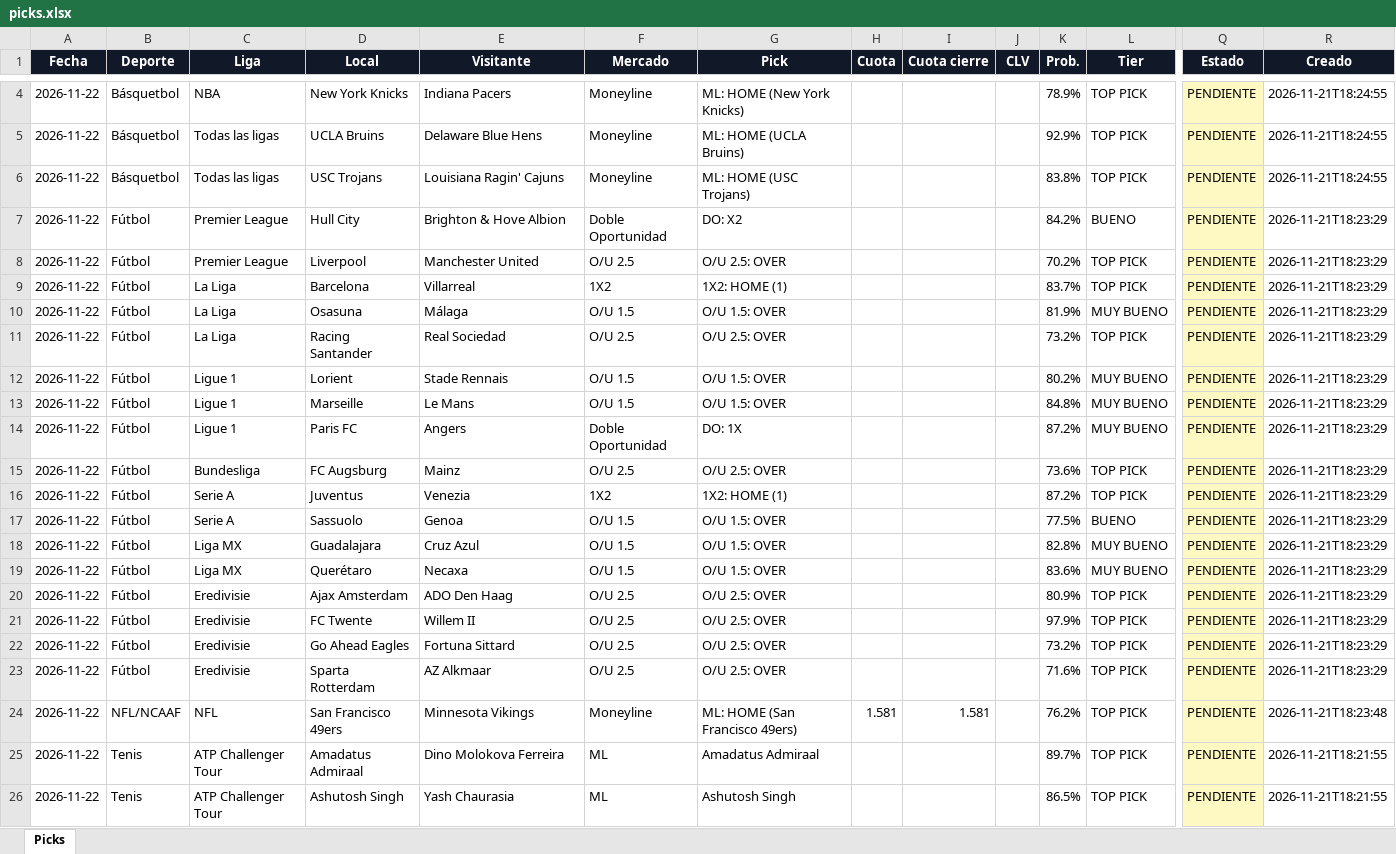
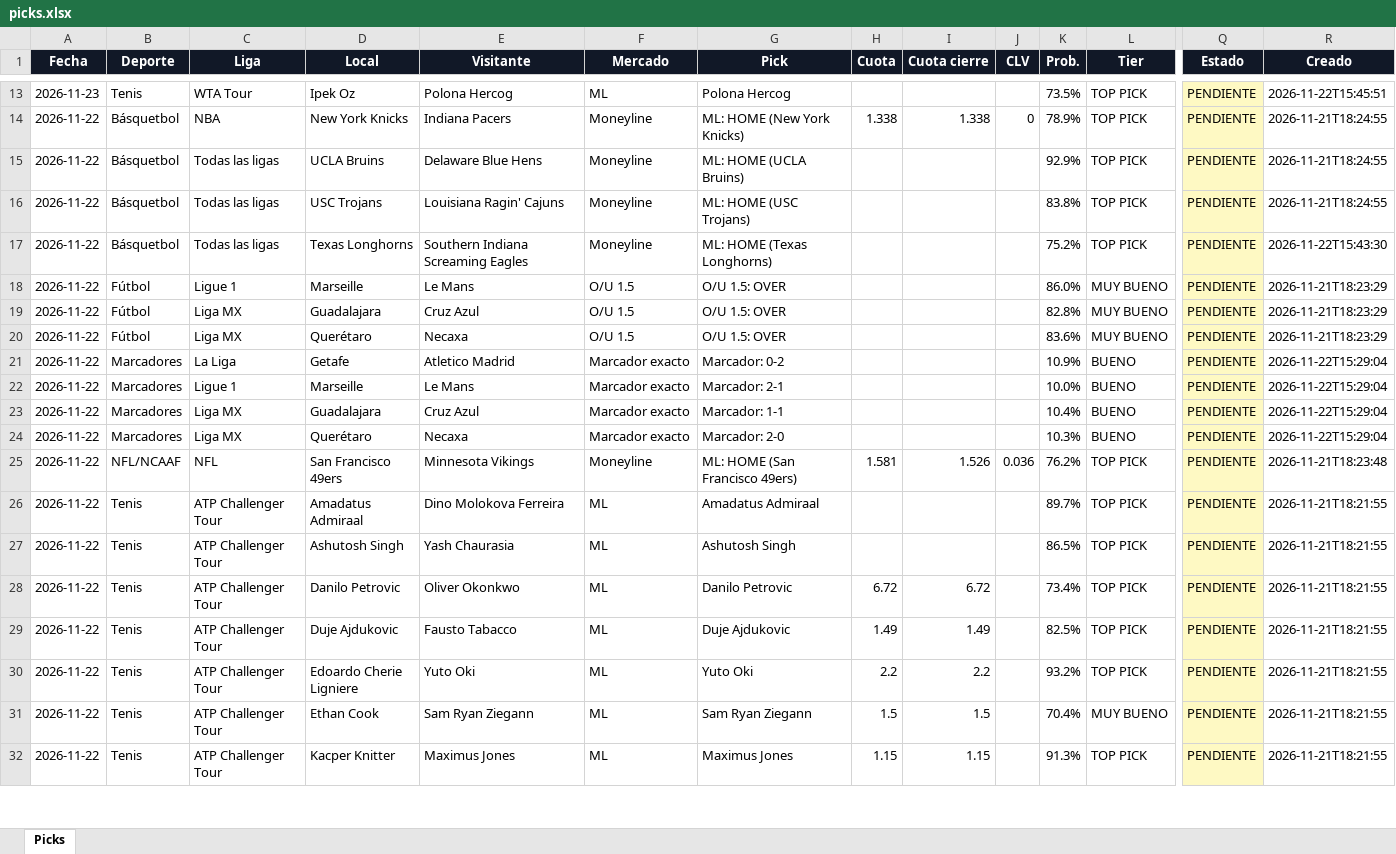
Before and after one commit to Adlax08/kronos-picks, an Excel workbook: data/picks.xlsx, sheet Picks, drawn as a sheet; only a part is shown, gaps mark what is left out; the shorter side is filled out with more unchanged rows; values as stored, in another font and other column widths than the file's, no borders; removed rows and columns are numbered as before the commit, all else as after; rows hold the shown columns only; the diff covers the shown part only; the diff names each change by its address in the sheet, - before the commit and + after, or states it on an @@ line.

```diff
--- a/data/picks.xlsx (sheet Picks)
+++ b/data/picks.xlsx (sheet Picks)
+row 13: 2026-11-23 | Tenis | WTA Tour | Ipek Oz | Polona Hercog | ML | Polona Hercog |  |  |  | 73.5% | TOP PICK | PENDIENTE | 2026-11-22T15:45:51
-H14 (Cuota): (empty)
+H14 (Cuota): 1.338
-I14 (Cuota cierre): (empty)
+I14 (Cuota cierre): 1.338
-J14 (CLV): (empty)
+J14 (CLV): 0
-row 7: 2026-11-22 | Fútbol | Premier League | Hull City | Brighton & Hove Albion | Doble Oportunidad | DO: X2 |  |  |  | 84.2% | BUENO | PENDIENTE | 2026-11-21T18:23:29
-row 8: 2026-11-22 | Fútbol | Premier League | Liverpool | Manchester United | O/U 2.5 | O/U 2.5: OVER |  |  |  | 70.2% | TOP PICK | PENDIENTE | 2026-11-21T18:23:29
-row 9: 2026-11-22 | Fútbol | La Liga | Barcelona | Villarreal | 1X2 | 1X2: HOME (1) |  |  |  | 83.7% | TOP PICK | PENDIENTE | 2026-11-21T18:23:29
-row 10: 2026-11-22 | Fútbol | La Liga | Osasuna | Málaga | O/U 1.5 | O/U 1.5: OVER |  |  |  | 81.9% | MUY BUENO | PENDIENTE | 2026-11-21T18:23:29
-B17 (Deporte): Fútbol
+B17 (Deporte): Básquetbol
-C17 (Liga): La Liga
+C17 (Liga): Todas las ligas
-D17 (Local): Racing Santander
+D17 (Local): Texas Longhorns
-E17 (Visitante): Real Sociedad
+E17 (Visitante): Southern Indiana Screaming Eagles
-F17 (Mercado): O/U 2.5
+F17 (Mercado): Moneyline
-G17 (Pick): O/U 2.5: OVER
+G17 (Pick): ML: HOME (Texas Longhorns)
-K17 (Prob.): 73.2%
+K17 (Prob.): 75.2%
-R17 (Creado): 2026-11-21T18:23:29
+R17 (Creado): 2026-11-22T15:43:30
-row 12: 2026-11-22 | Fútbol | Ligue 1 | Lorient | Stade Rennais | O/U 1.5 | O/U 1.5: OVER |  |  |  | 80.2% | MUY BUENO | PENDIENTE | 2026-11-21T18:23:29
-K18 (Prob.): 84.8%
+K18 (Prob.): 86.0%
-row 14: 2026-11-22 | Fútbol | Ligue 1 | Paris FC | Angers | Doble Oportunidad | DO: 1X |  |  |  | 87.2% | MUY BUENO | PENDIENTE | 2026-11-21T18:23:29
-row 15: 2026-11-22 | Fútbol | Bundesliga | FC Augsburg | Mainz | O/U 2.5 | O/U 2.5: OVER |  |  |  | 73.6% | TOP PICK | PENDIENTE | 2026-11-21T18:23:29
-row 16: 2026-11-22 | Fútbol | Serie A | Juventus | Venezia | 1X2 | 1X2: HOME (1) |  |  |  | 87.2% | TOP PICK | PENDIENTE | 2026-11-21T18:23:29
-row 17: 2026-11-22 | Fútbol | Serie A | Sassuolo | Genoa | O/U 1.5 | O/U 1.5: OVER |  |  |  | 77.5% | BUENO | PENDIENTE | 2026-11-21T18:23:29
-row 20: 2026-11-22 | Fútbol | Eredivisie | Ajax Amsterdam | ADO Den Haag | O/U 2.5 | O/U 2.5: OVER |  |  |  | 80.9% | TOP PICK | PENDIENTE | 2026-11-21T18:23:29
-row 21: 2026-11-22 | Fútbol | Eredivisie | FC Twente | Willem II | O/U 2.5 | O/U 2.5: OVER |  |  |  | 97.9% | TOP PICK | PENDIENTE | 2026-11-21T18:23:29
-row 22: 2026-11-22 | Fútbol | Eredivisie | Go Ahead Eagles | Fortuna Sittard | O/U 2.5 | O/U 2.5: OVER |  |  |  | 73.2% | TOP PICK | PENDIENTE | 2026-11-21T18:23:29
-row 23: 2026-11-22 | Fútbol | Eredivisie | Sparta Rotterdam | AZ Alkmaar | O/U 2.5 | O/U 2.5: OVER |  |  |  | 71.6% | TOP PICK | PENDIENTE | 2026-11-21T18:23:29
+row 21: 2026-11-22 | Marcadores | La Liga | Getafe | Atletico Madrid | Marcador exacto | Marcador: 0-2 |  |  |  | 10.9% | BUENO | PENDIENTE | 2026-11-22T15:29:04
+row 22: 2026-11-22 | Marcadores | Ligue 1 | Marseille | Le Mans | Marcador exacto | Marcador: 2-1 |  |  |  | 10.0% | BUENO | PENDIENTE | 2026-11-22T15:29:04
+row 23: 2026-11-22 | Marcadores | Liga MX | Guadalajara | Cruz Azul | Marcador exacto | Marcador: 1-1 |  |  |  | 10.4% | BUENO | PENDIENTE | 2026-11-22T15:29:04
+row 24: 2026-11-22 | Marcadores | Liga MX | Querétaro | Necaxa | Marcador exacto | Marcador: 2-0 |  |  |  | 10.3% | BUENO | PENDIENTE | 2026-11-22T15:29:04
-I25 (Cuota cierre): 1.581
+I25 (Cuota cierre): 1.526
-J25 (CLV): (empty)
+J25 (CLV): 0.036
```
Also changed, not shown: 10 added rows, 1 removed row and 8 edited cells elsewhere in this sheet, 48 other files.
